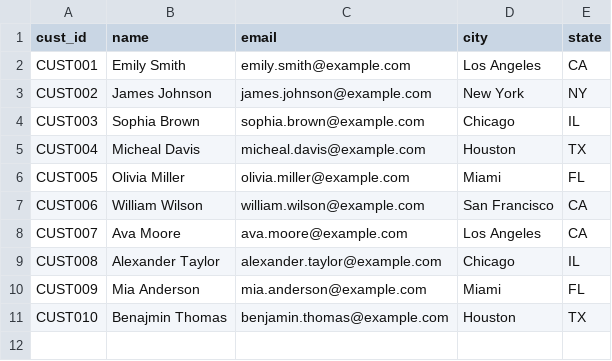
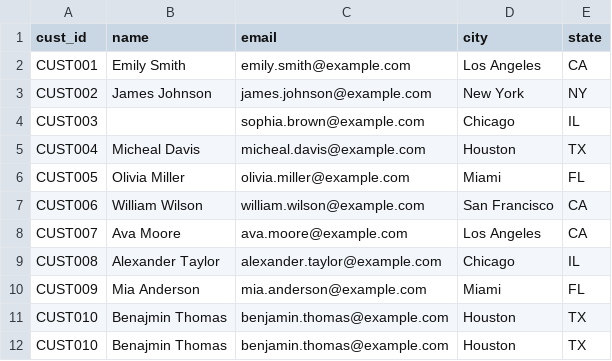
Before and after one commit to themarisolhernandez/anlt-232-intro-to-data-vis, a CSV file: Module 11 Tableau Basics/data/customers.csv, drawn as a sheet; the diff names each change by its address in the sheet, - before the commit and + after, or states it on an @@ line.

Commit message:
Added Module Eleven notebooks

```diff
--- a/Module 11 Tableau Basics/data/customers.csv
+++ b/Module 11 Tableau Basics/data/customers.csv
-B4 (name): Sophia Brown
+B4 (name): (empty)
+row 11: CUST010 | Benajmin Thomas | benjamin.thomas@example.com | Houston | TX
```
Also changed, not shown: 19 other files.
